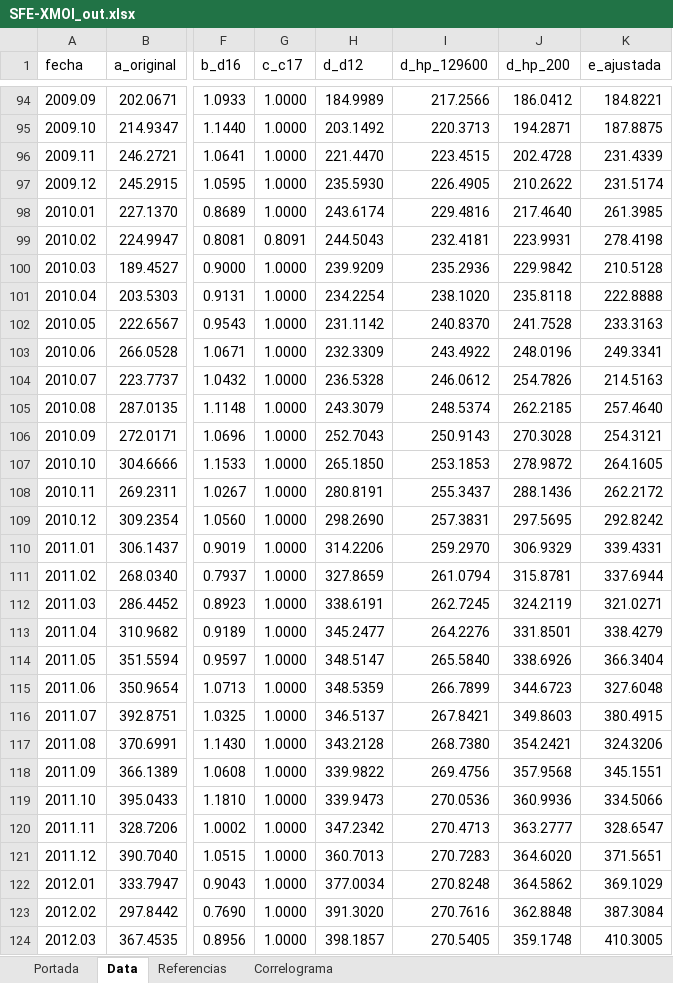
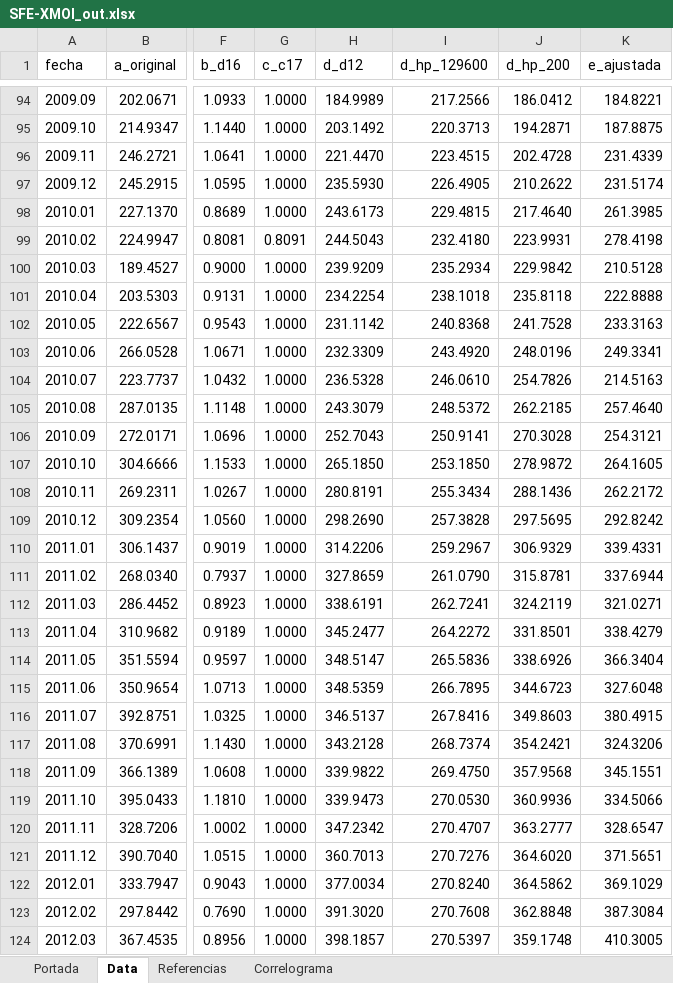
Before and after one commit to CES-BCSF/CicSFE_GitHub, an Excel workbook: indicadores/SFE-XMOI_out.xlsx, sheet Data, drawn as a sheet; only a part is shown, gaps mark what is left out; values as stored, in another font and other column widths than the file's, no borders; the diff covers the shown part only; the diff names each change by its address in the sheet, - before the commit and + after, or states it on an @@ line.

Commit message:
Corrida | SFE-XMOI | 2026-06-19 10:18:38.848571

```diff
--- a/indicadores/SFE-XMOI_out.xlsx (sheet Data)
+++ b/indicadores/SFE-XMOI_out.xlsx (sheet Data)
-H98 (d_d12): 243.6174
+H98 (d_d12): 243.6173
-I98 (d_hp_129600): 229.4816
+I98 (d_hp_129600): 229.4815
-I99 (d_hp_129600): 232.4181
+I99 (d_hp_129600): 232.4180
-I100 (d_hp_129600): 235.2936
+I100 (d_hp_129600): 235.2934
-I101 (d_hp_129600): 238.1020
+I101 (d_hp_129600): 238.1018
-I102 (d_hp_129600): 240.8370
+I102 (d_hp_129600): 240.8368
-I103 (d_hp_129600): 243.4922
+I103 (d_hp_129600): 243.4920
-I104 (d_hp_129600): 246.0612
+I104 (d_hp_129600): 246.0610
-I105 (d_hp_129600): 248.5374
+I105 (d_hp_129600): 248.5372
-I106 (d_hp_129600): 250.9143
+I106 (d_hp_129600): 250.9141
-I107 (d_hp_129600): 253.1853
+I107 (d_hp_129600): 253.1850
-I108 (d_hp_129600): 255.3437
+I108 (d_hp_129600): 255.3434
-I109 (d_hp_129600): 257.3831
+I109 (d_hp_129600): 257.3828
-I110 (d_hp_129600): 259.2970
+I110 (d_hp_129600): 259.2967
-I111 (d_hp_129600): 261.0794
+I111 (d_hp_129600): 261.0790
-I112 (d_hp_129600): 262.7245
+I112 (d_hp_129600): 262.7241
-I113 (d_hp_129600): 264.2276
+I113 (d_hp_129600): 264.2272
-I114 (d_hp_129600): 265.5840
+I114 (d_hp_129600): 265.5836
-I115 (d_hp_129600): 266.7899
+I115 (d_hp_129600): 266.7895
-I116 (d_hp_129600): 267.8421
+I116 (d_hp_129600): 267.8416
-I117 (d_hp_129600): 268.7380
+I117 (d_hp_129600): 268.7374
-I118 (d_hp_129600): 269.4756
+I118 (d_hp_129600): 269.4750
-I119 (d_hp_129600): 270.0536
+I119 (d_hp_129600): 270.0530
-I120 (d_hp_129600): 270.4713
+I120 (d_hp_129600): 270.4707
-I121 (d_hp_129600): 270.7283
+I121 (d_hp_129600): 270.7276
-I122 (d_hp_129600): 270.8248
+I122 (d_hp_129600): 270.8240
-I123 (d_hp_129600): 270.7616
+I123 (d_hp_129600): 270.7608
-I124 (d_hp_129600): 270.5405
+I124 (d_hp_129600): 270.5397
```
Also changed, not shown: 1605 edited cells elsewhere in this sheet, sheet Correlograma, sheet Portada, 2 other files.
